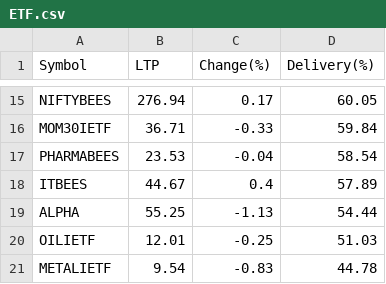
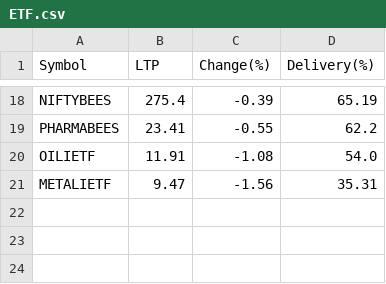
Before and after one commit to P0W/nse_indices, a CSV file: data/delivery_top_25/ETF.csv, drawn as a sheet; only a part is shown, gaps mark what is left out; removed rows and columns are numbered as before the commit, all else as after; the diff covers the shown part only; the diff names each change by its address in the sheet, - before the commit and + after, or states it on an @@ line.

```diff
--- a/data/delivery_top_25/ETF.csv
+++ b/data/delivery_top_25/ETF.csv
-B18 (LTP): 276.94
+B18 (LTP): 275.4
-C18 (Change(%)): 0.17
+C18 (Change(%)): -0.39
-D18 (Delivery(%)): 60.05
+D18 (Delivery(%)): 65.19
-row 16: MOM30IETF | 36.71 | -0.33 | 59.84
-B19 (LTP): 23.53
+B19 (LTP): 23.41
-C19 (Change(%)): -0.04
+C19 (Change(%)): -0.55
-D19 (Delivery(%)): 58.54
+D19 (Delivery(%)): 62.2
-row 18: ITBEES | 44.67 | 0.4 | 57.89
-row 19: ALPHA | 55.25 | -1.13 | 54.44
-B20 (LTP): 12.01
+B20 (LTP): 11.91
-C20 (Change(%)): -0.25
+C20 (Change(%)): -1.08
-D20 (Delivery(%)): 51.03
+D20 (Delivery(%)): 54.0
-B21 (LTP): 9.54
+B21 (LTP): 9.47
-C21 (Change(%)): -0.83
+C21 (Change(%)): -1.56
-D21 (Delivery(%)): 44.78
+D21 (Delivery(%)): 35.31
```
Also changed, not shown: 12 added rows, 9 removed rows and 10 edited cells elsewhere in this file, data/delivery_top_25/NIFTY_200.csv, data/delivery_top_25/NIFTY_50.csv, 1 other file.
